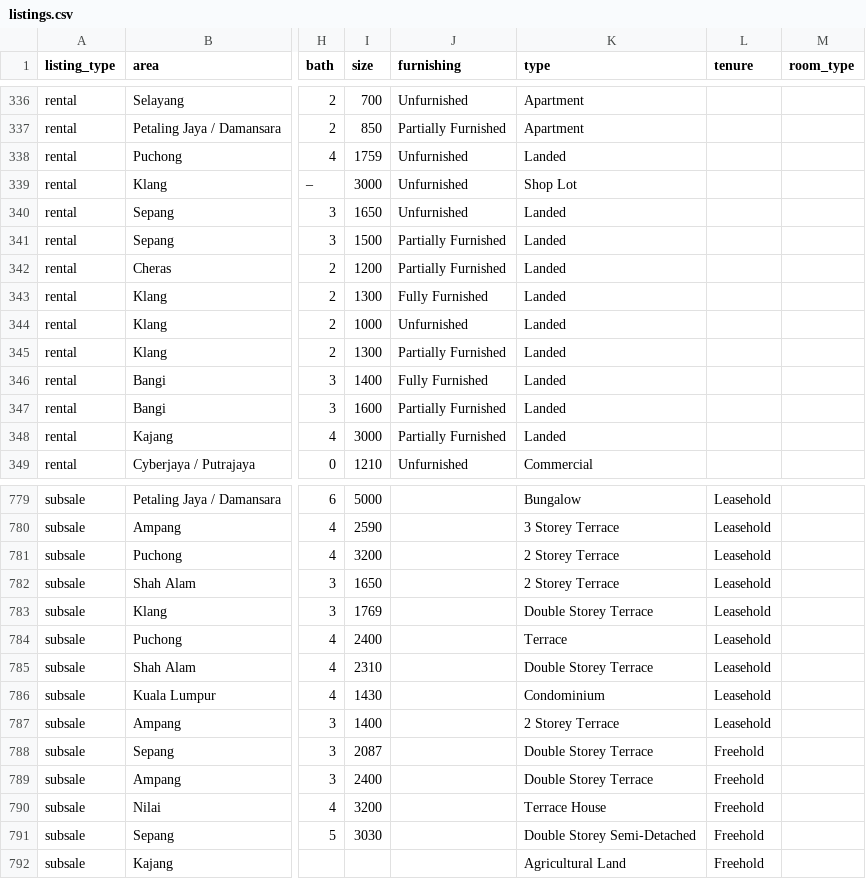
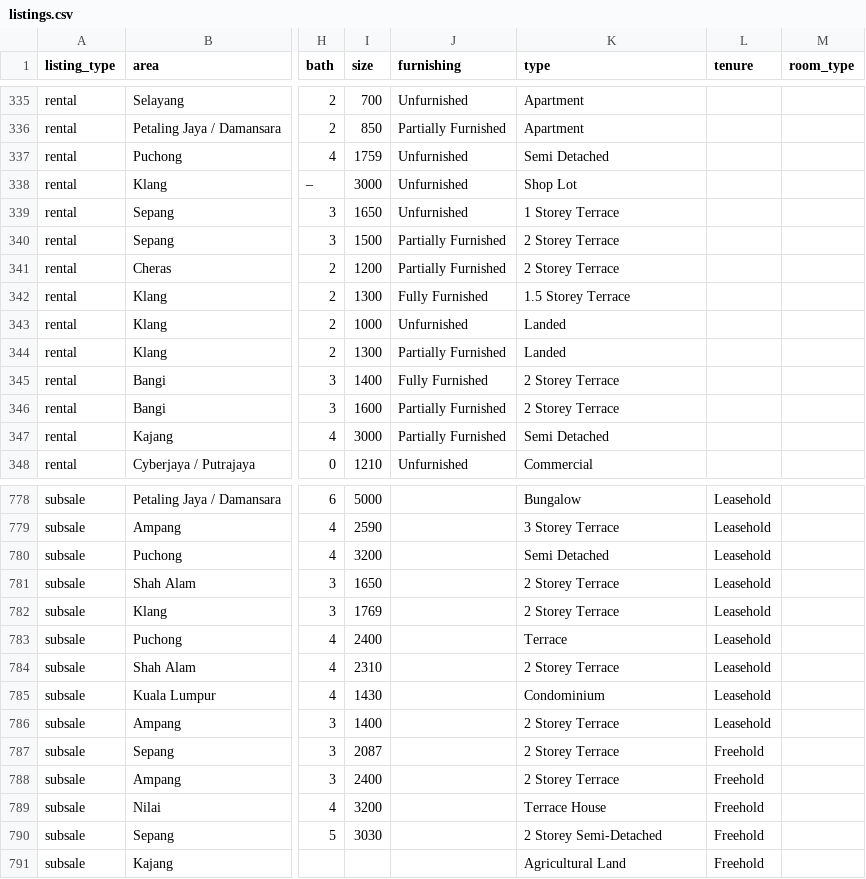
Before and after one commit to mahandanz/haniproperties, a CSV file: listings.csv, drawn as a sheet; only a part is shown, gaps mark what is left out; addresses are those after the commit; the diff covers the shown part only; the diff names each change by its address in the sheet, - before the commit and + after, or states it on an @@ line.

```diff
--- a/listings.csv
+++ b/listings.csv
-K337 (type): Landed
+K337 (type): Semi Detached
-K339 (type): Landed
+K339 (type): 1 Storey Terrace
-K340:K341 (type): Landed
+K340:K341 (type): 2 Storey Terrace
-K342 (type): Landed
+K342 (type): 1.5 Storey Terrace
-K345:K346 (type): Landed
+K345:K346 (type): 2 Storey Terrace
-K347 (type): Landed
+K347 (type): Semi Detached
-K780 (type): 2 Storey Terrace
+K780 (type): Semi Detached
-K782 (type): Double Storey Terrace
+K782 (type): 2 Storey Terrace
-K784 (type): Double Storey Terrace
+K784 (type): 2 Storey Terrace
-K787:K788 (type): Double Storey Terrace
+K787:K788 (type): 2 Storey Terrace
-K790 (type): Double Storey Semi-Detached
+K790 (type): 2 Storey Semi-Detached
```
Also changed, not shown: 1 removed row and 59 edited cells elsewhere in this file.
